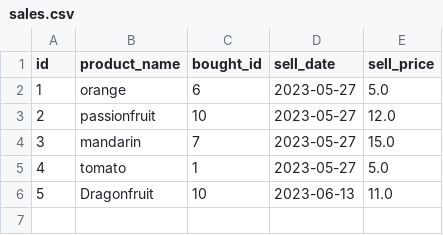
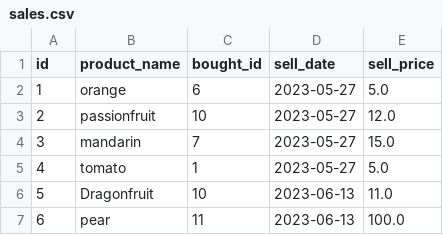
Before and after one commit to CartierKray/SuperPy, a CSV file: sales.csv, drawn as a sheet; the diff names each change by its address in the sheet, - before the commit and + after, or states it on an @@ line.

```diff
--- a/sales.csv
+++ b/sales.csv
+row 7: 6 | pear | 11 | 2023-06-13 | 100.0
```
Also changed, not shown: inventory.csv, 3 other files.
